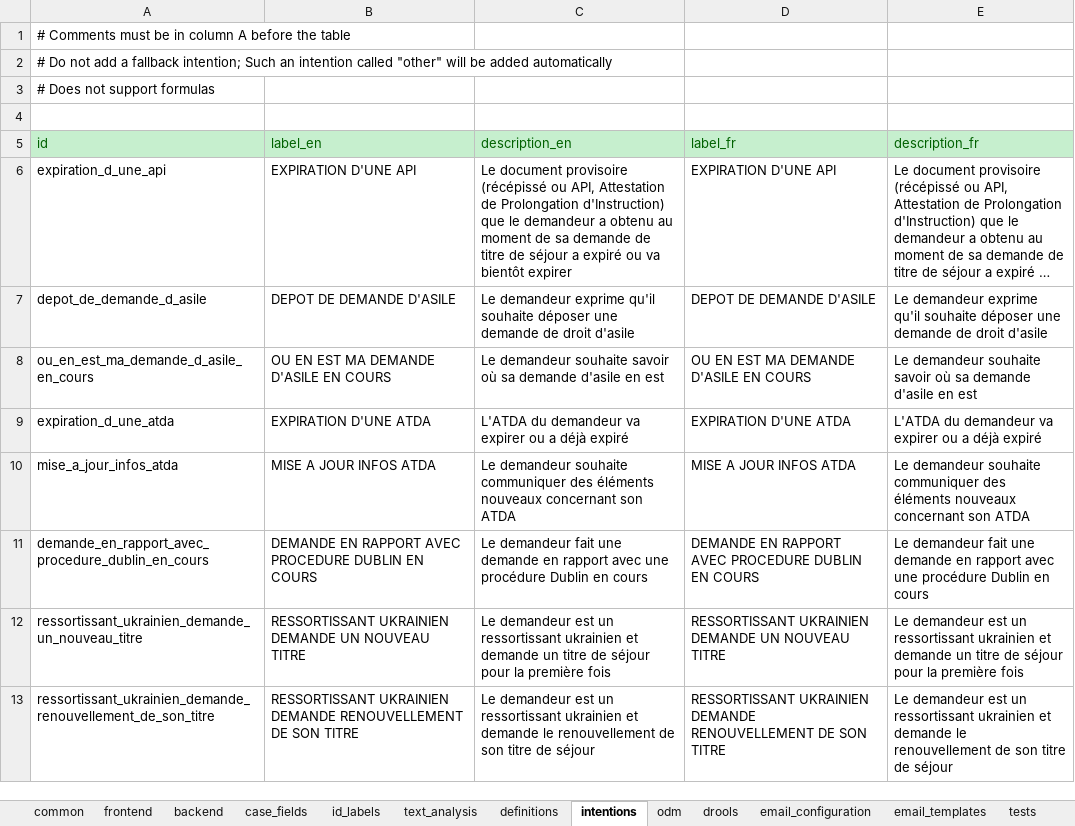
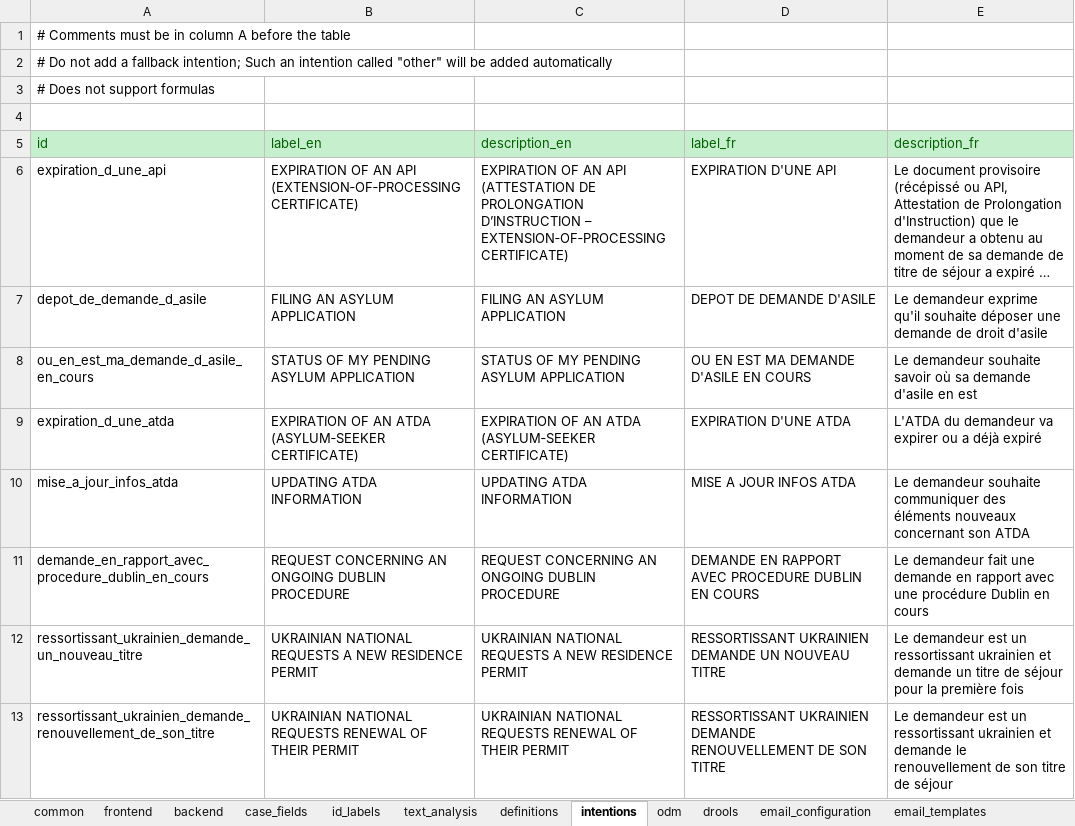
Before and after one commit to athena-ceo/trusted-service, an Excel workbook: apps/delphes/runtime/configuration_delphes_ff.xlsx, sheet intentions, drawn as a sheet; only a part is shown; long unchanged cells end in …; values as stored, in another font and other column widths than the file's, no borders; the diff covers the shown part only; the diff names each change by its address in the sheet, - before the commit and + after, or states it on an @@ line.

```diff
--- a/apps/delphes/runtime/configuration_delphes_ff.xlsx (sheet intentions)
+++ b/apps/delphes/runtime/configuration_delphes_ff.xlsx (sheet intentions)
-sheet tab: tests
-B6 (label_en): EXPIRATION D'UNE API
+B6 (label_en): EXPIRATION OF AN API (EXTENSION‑OF‑PROCESSING CERTIFICATE)
-C6 (description_en): Le document provisoire (récépissé ou API, Attestation de Prolongation d'Instruction) que le demandeur a obtenu au moment de sa demande de titre de séjour a expiré ou va bientôt expirer
+C6 (description_en): EXPIRATION OF AN API (ATTESTATION DE PROLONGATION D’INSTRUCTION – EXTENSION‑OF‑PROCESSING CERTIFICATE)
-B7 (label_en): DEPOT DE DEMANDE D'ASILE
+B7 (label_en): FILING AN ASYLUM APPLICATION
-C7 (description_en): Le demandeur exprime qu'il souhaite déposer une demande de droit d'asile
+C7 (description_en): FILING AN ASYLUM APPLICATION
-B8 (label_en): OU EN EST MA DEMANDE D'ASILE EN COURS
+B8 (label_en): STATUS OF MY PENDING ASYLUM APPLICATION
-C8 (description_en): Le demandeur souhaite savoir où sa demande d'asile en est
+C8 (description_en): STATUS OF MY PENDING ASYLUM APPLICATION
-B9 (label_en): EXPIRATION D'UNE ATDA
+B9 (label_en): EXPIRATION OF AN ATDA (ASYLUM‑SEEKER CERTIFICATE)
-C9 (description_en): L'ATDA du demandeur va expirer ou a déjà expiré
+C9 (description_en): EXPIRATION OF AN ATDA (ASYLUM‑SEEKER CERTIFICATE)
-B10 (label_en): MISE A JOUR INFOS ATDA
+B10 (label_en): UPDATING ATDA INFORMATION
-C10 (description_en): Le demandeur souhaite communiquer des éléments nouveaux concernant son ATDA
+C10 (description_en): UPDATING ATDA INFORMATION
-B11 (label_en): DEMANDE EN RAPPORT AVEC PROCEDURE DUBLIN EN COURS
+B11 (label_en): REQUEST CONCERNING AN ONGOING DUBLIN PROCEDURE
-C11 (description_en): Le demandeur fait une demande en rapport avec une procédure Dublin en cours
+C11 (description_en): REQUEST CONCERNING AN ONGOING DUBLIN PROCEDURE
-B12 (label_en): RESSORTISSANT UKRAINIEN DEMANDE UN NOUVEAU TITRE
+B12 (label_en): UKRAINIAN NATIONAL REQUESTS A NEW RESIDENCE PERMIT
-C12 (description_en): Le demandeur est un ressortissant ukrainien et demande un titre de séjour pour la première fois
+C12 (description_en): UKRAINIAN NATIONAL REQUESTS A NEW RESIDENCE PERMIT
-B13 (label_en): RESSORTISSANT UKRAINIEN DEMANDE RENOUVELLEMENT DE SON TITRE
+B13 (label_en): UKRAINIAN NATIONAL REQUESTS RENEWAL OF THEIR PERMIT
-C13 (description_en): Le demandeur est un ressortissant ukrainien et demande le renouvellement de son titre de séjour
+C13 (description_en): UKRAINIAN NATIONAL REQUESTS RENEWAL OF THEIR PERMIT
```
Also changed, not shown: 22 edited cells elsewhere in this sheet, sheet definitions, sheet backend, sheet email_templates, sheet email_configuration, sheet text_analysis, other sheet tabs, 22 other files.
